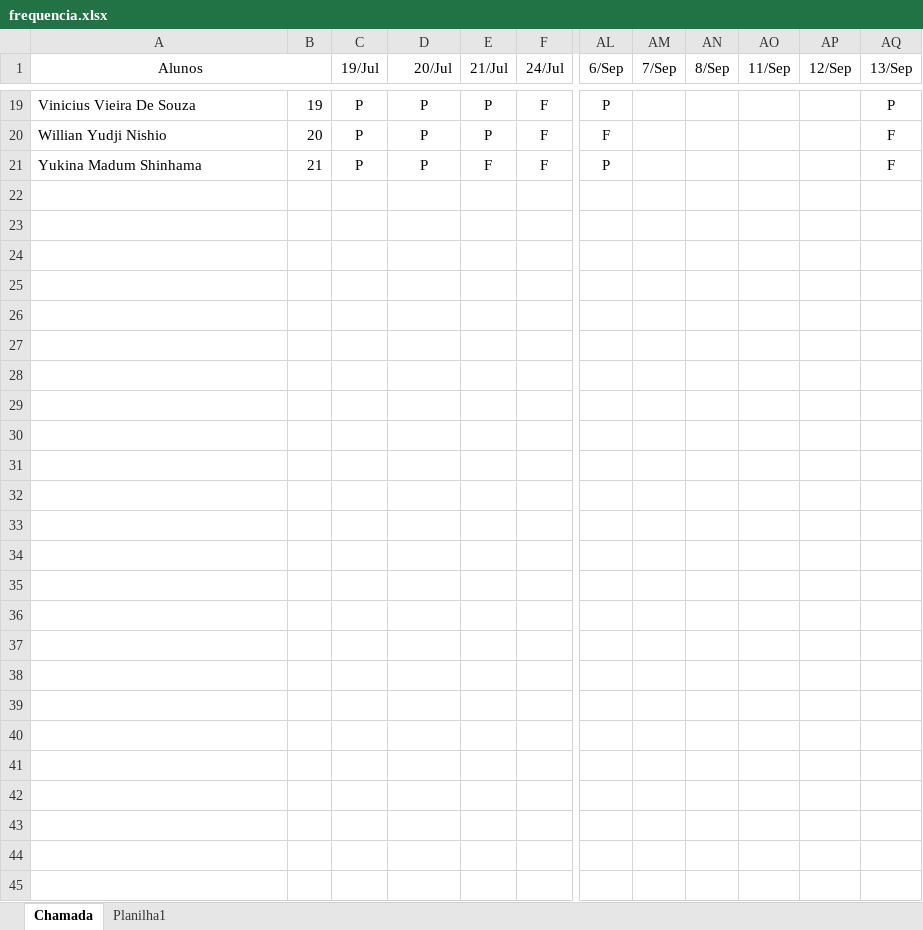
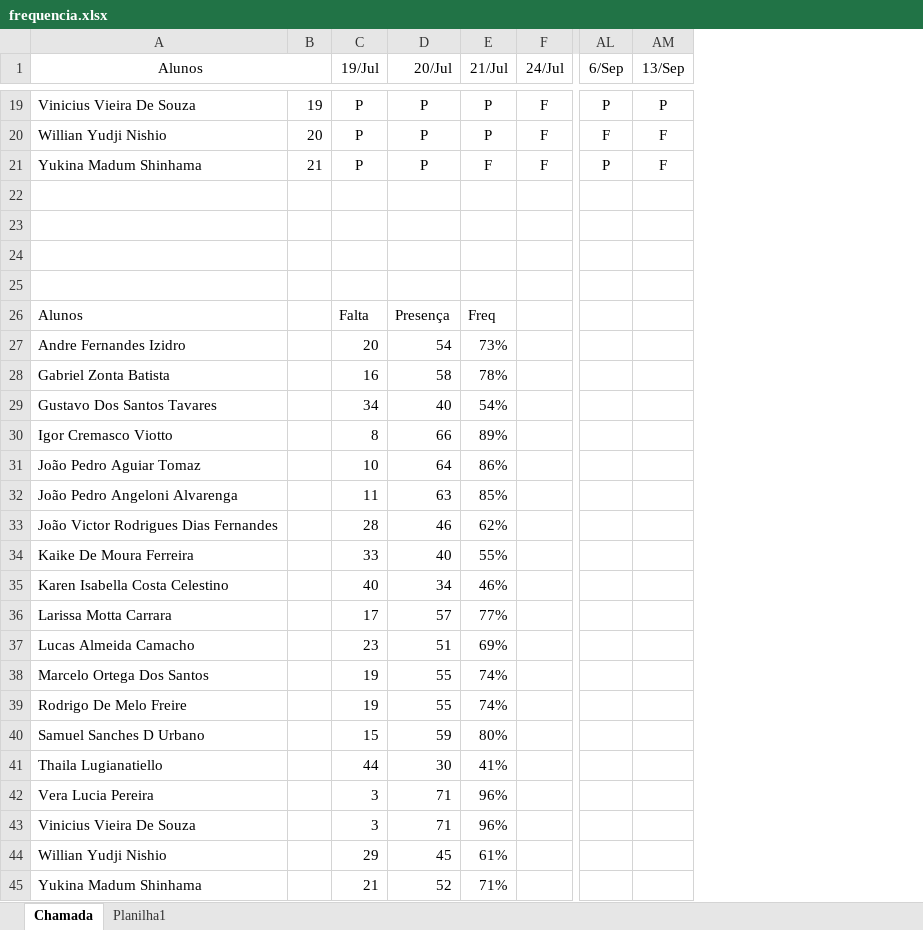
Before and after one commit to wellifabio/senai2023, an Excel workbook: 3des/frequencia.xlsx, sheet Chamada, drawn as a sheet; only a part is shown, gaps mark what is left out; values as stored, in another font and other column widths than the file's, no borders; conditional formats not drawn; removed rows and columns are numbered as before the commit, all else as after; rows hold the shown columns only; the diff names each change by its address in the sheet, - before the commit and + after, or states it on an @@ line.

Commit message:
chamada

```diff
--- a/3des/frequencia.xlsx (sheet Chamada)
+++ b/3des/frequencia.xlsx (sheet Chamada)
-column AM (7/Sep), empty
-column AN (8/Sep), empty
-column AO (11/Sep), empty
-column AP (12/Sep), empty
+row 22: (empty)
+row 23: (empty)
+row 24: (empty)
+row 25: (empty)
+row 26: Alunos |  | Falta | Presença | Freq
+row 27: Andre Fernandes Izidro |  | 20 | 54 | 73%
+row 28: Gabriel Zonta Batista |  | 16 | 58 | 78%
+row 29: Gustavo Dos Santos Tavares |  | 34 | 40 | 54%
+row 30: Igor Cremasco Viotto |  | 8 | 66 | 89%
+row 31: João Pedro Aguiar Tomaz |  | 10 | 64 | 86%
+row 32: João Pedro Angeloni Alvarenga |  | 11 | 63 | 85%
+row 33: João Victor Rodrigues Dias Fernandes |  | 28 | 46 | 62%
+row 34: Kaike De Moura Ferreira |  | 33 | 40 | 55%
+row 35: Karen Isabella Costa Celestino |  | 40 | 34 | 46%
+row 36: Larissa Motta Carrara |  | 17 | 57 | 77%
+row 37: Lucas Almeida Camacho |  | 23 | 51 | 69%
+row 38: Marcelo Ortega Dos Santos |  | 19 | 55 | 74%
+row 39: Rodrigo De Melo Freire |  | 19 | 55 | 74%
+row 40: Samuel Sanches D Urbano |  | 15 | 59 | 80%
+row 41: Thaila Lugianatiello |  | 44 | 30 | 41%
+row 42: Vera Lucia Pereira |  | 3 | 71 | 96%
+row 43: Vinicius Vieira De Souza |  | 3 | 71 | 96%
+row 44: Willian Yudji Nishio |  | 29 | 45 | 61%
+row 45: Yukina Madum Shinhama |  | 21 | 52 | 71%
```
